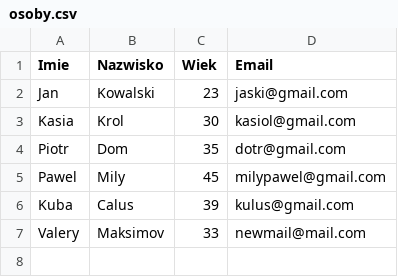
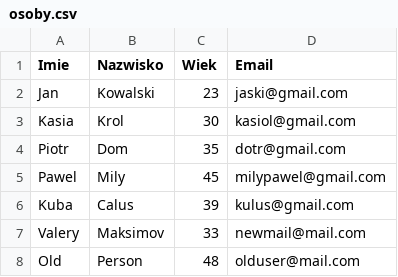
Before and after one commit to valeramaksimovv/TEB_praca_z_plikami, a CSV file: osoby.csv, drawn as a sheet; the diff names each change by its address in the sheet, - before the commit and + after, or states it on an @@ line.

```diff
--- a/osoby.csv
+++ b/osoby.csv
+row 8: Old | Person | 48 | olduser@mail.com
```
Also changed, not shown: 3 other files.
